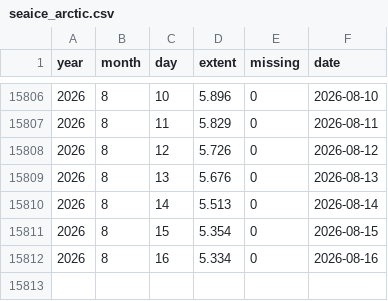
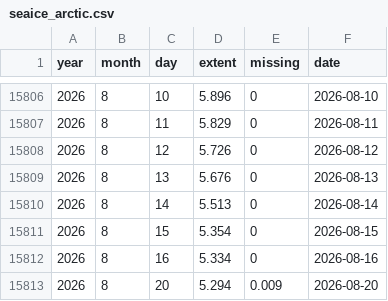
Before and after one commit to kwebercc/cs-observable-data, a CSV file: data/seaice_arctic.csv, drawn as a sheet; only a part is shown, gaps mark what is left out.

```diff
--- a/data/seaice_arctic.csv
+++ b/data/seaice_arctic.csv
@@ -15812 +15812,2 @@ year,month,day,extent,missing,date
 2026,8,16,5.334,0,2026-08-16
+2026,8,20,5.294,0.009,2026-08-20
```
Also changed, not shown: 10 other files.
